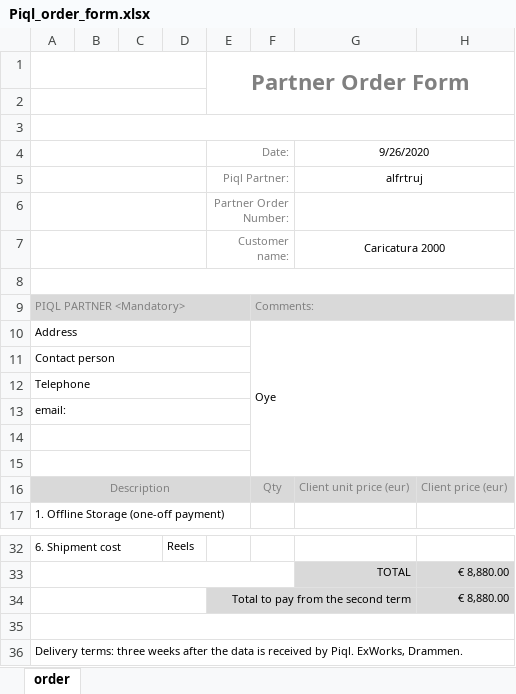
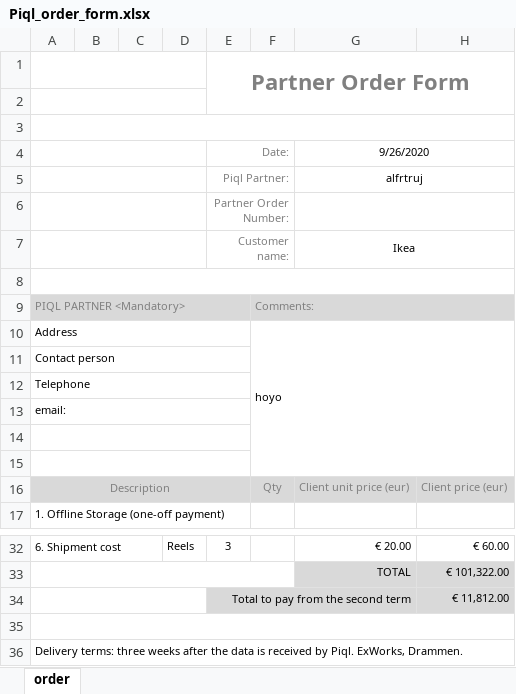
Before and after one commit to alfrtruj-p/calculator, an Excel workbook: calc/static/calc/Piql_order_form.xlsx, sheet order, drawn as a sheet; only a part is shown, gaps mark what is left out; values as stored, in another font and other column widths than the file's, no borders; the diff covers the shown part only; the diff names each change by its address in the sheet, - before the commit and + after, or states it on an @@ line.

```diff
--- a/calc/static/calc/Piql_order_form.xlsx (sheet order)
+++ b/calc/static/calc/Piql_order_form.xlsx (sheet order)
-G7: Caricatura 2000
+G7: Ikea
-F10: Oye
+F10: hoyo
-E32: (empty)
+E32: 3
-G32: (empty)
+G32: € 20.00
-H32: (empty)
+H32: € 60.00
-H33: € 8,880.00
+H33: € 101,322.00
-H34: € 8,880.00
+H34: € 11,812.00
```
Also changed, not shown: 6 added rows, 6 removed rows and 19 edited cells elsewhere in this sheet, 1 other file.
